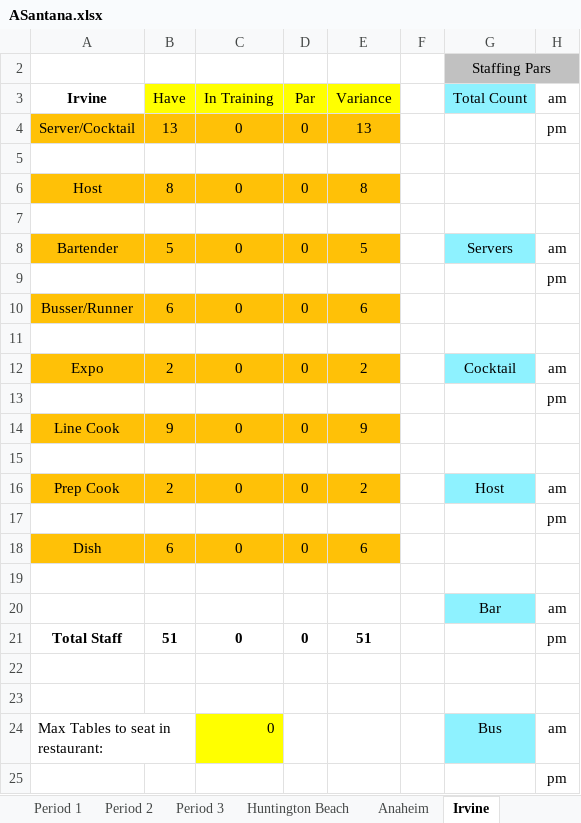
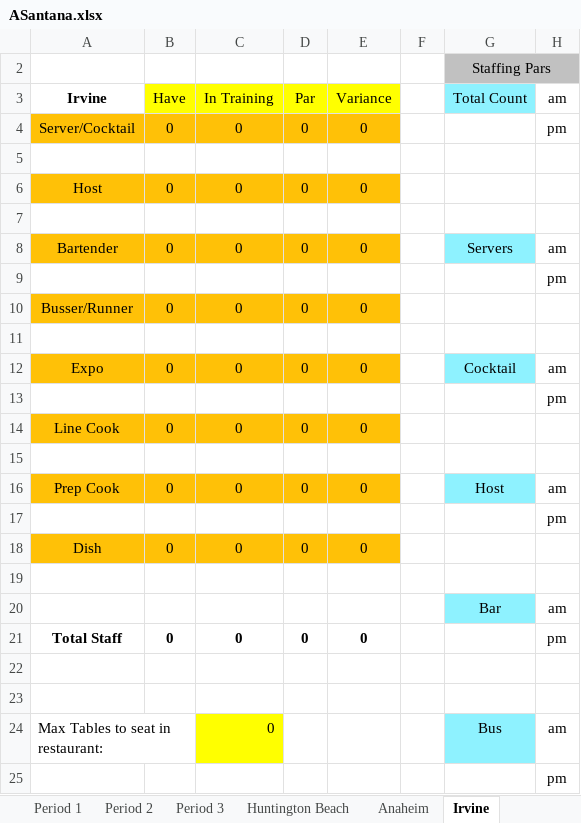
Before and after one commit to aadilali/xrgrdkpis, an Excel workbook: data/ASantana.xlsx, sheet Irvine, drawn as a sheet; only a part is shown; values as stored, in another font and other column widths than the file's, no borders; the diff names each change by its address in the sheet, - before the commit and + after, or states it on an @@ line.

```diff
--- a/data/ASantana.xlsx (sheet Irvine)
+++ b/data/ASantana.xlsx (sheet Irvine)
-B4: 13
+B4: 0
-E4: 13
+E4: 0
-B6: 8
+B6: 0
-E6: 8
+E6: 0
-B8: 5
+B8: 0
-E8: 5
+E8: 0
-B10: 6
+B10: 0
-E10: 6
+E10: 0
-B12: 2
+B12: 0
-E12: 2
+E12: 0
-B14: 9
+B14: 0
-E14: 9
+E14: 0
-B16: 2
+B16: 0
-E16: 2
+E16: 0
-B18: 6
+B18: 0
-E18: 6
+E18: 0
-B21: 51
+B21: 0
-E21: 51
+E21: 0
```
Also changed, not shown: sheet Period 1, sheet Period 2, sheet Period 3, sheet Huntington Beach, sheet Anaheim, sheet Cypress, 3 more sheets, other sheet tabs, 2 other files.
